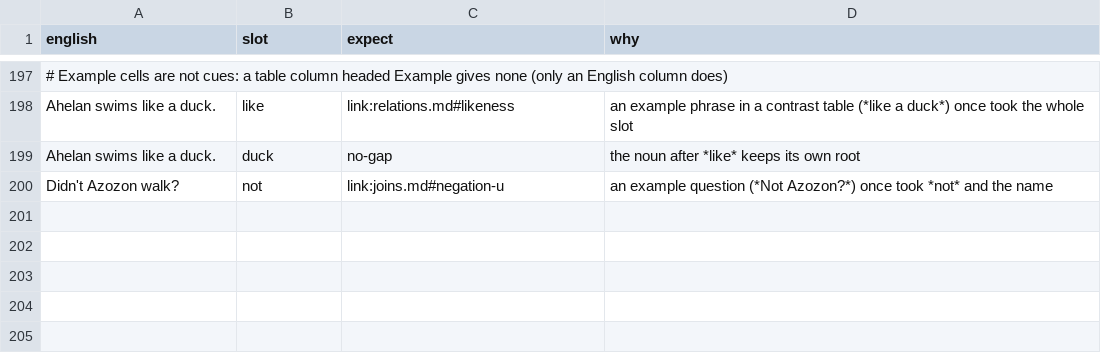
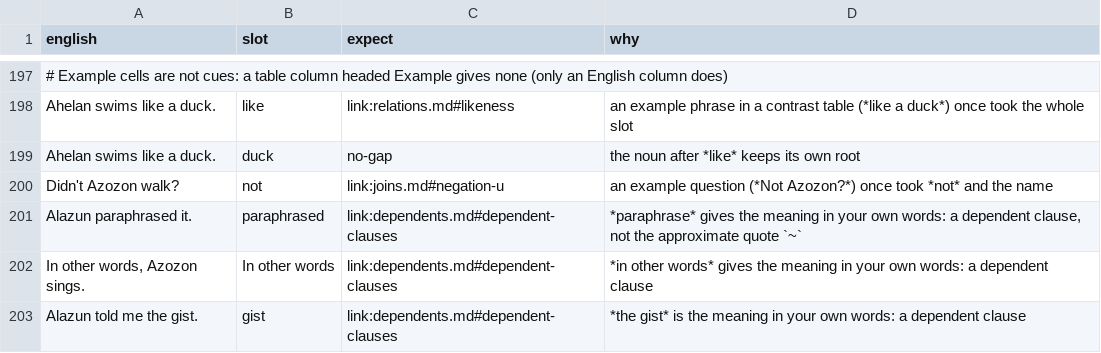
Before and after one commit to humblevladimirthegreat/clarity-language, a TSV file: src/english-helper/cases.tsv, drawn as a sheet; only a part is shown, gaps mark what is left out; the diff names each change by its address in the sheet, - before the commit and + after, or states it on an @@ line.

```diff
--- a/src/english-helper/cases.tsv
+++ b/src/english-helper/cases.tsv
+row 201: Alazun paraphrased it. | paraphrased | link:dependents.md#dependent-clauses | *paraphrase* gives the meaning in your own words: a dependent clause, not the approximate quote `~`
+row 202: In other words, Azozon sings. | In other words | link:dependents.md#dependent-clauses | *in other words* gives the meaning in your own words: a dependent clause
+row 203: Alazun told me the gist. | gist | link:dependents.md#dependent-clauses | *the gist* is the meaning in your own words: a dependent clause
```
Also changed, not shown: 13 other files.
